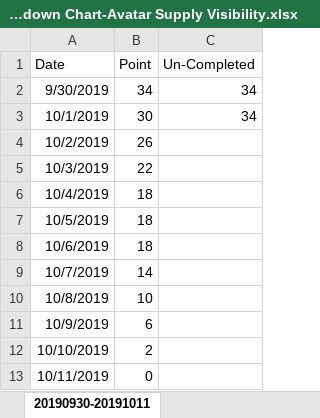
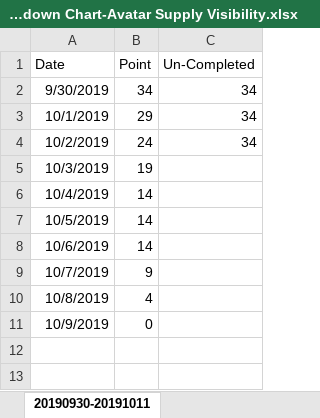
Before and after one commit to WistronAvatar/Wistron-Avatar, an Excel workbook: Burndown Chart-Avatar Supply Visibility.xlsx, sheet 20190930-20191011, drawn as a sheet; values as stored, in another font and other column widths than the file's, no borders; charts and pictures not drawn; the diff names each change by its address in the sheet, - before the commit and + after, or states it on an @@ line.

Commit message:
Add files via upload

```diff
--- a/Burndown Chart-Avatar Supply Visibility.xlsx (sheet 20190930-20191011)
+++ b/Burndown Chart-Avatar Supply Visibility.xlsx (sheet 20190930-20191011)
-B3 (Point): 30
+B3 (Point): 29
-B4 (Point): 26
+B4 (Point): 24
-C4 (Un-Completed): (empty)
+C4 (Un-Completed): 34
-B5 (Point): 22
+B5 (Point): 19
-B6:B8 (Point): 18
+B6:B8 (Point): 14
-B9 (Point): 14
+B9 (Point): 9
-B10 (Point): 10
+B10 (Point): 4
-B11 (Point): 6
+B11 (Point): 0
-row 12: 10/10/2019 | 2
-row 13: 10/11/2019 | 0
```
Also changed, not shown: charts or pictures.
